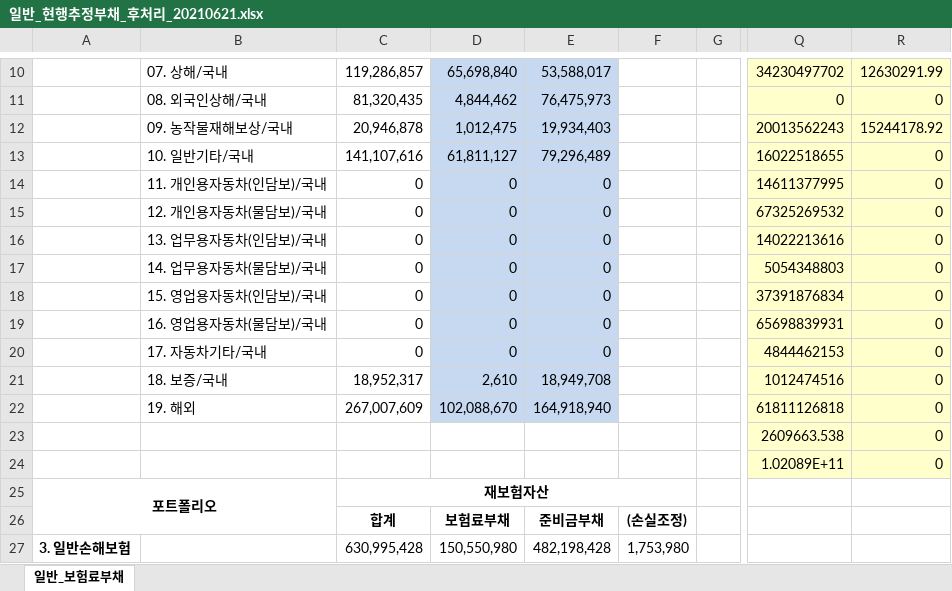
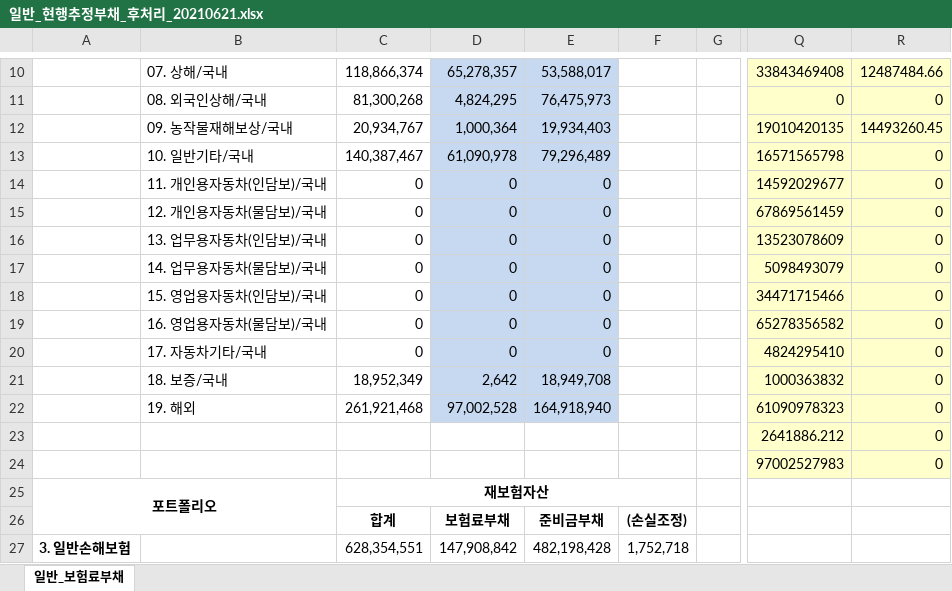
Before and after one commit to lee3jjang/qis4, an Excel workbook: result/일반_현행추정부채_후처리_20210621.xlsx, sheet 일반_보험료부채, drawn as a sheet; only a part is shown, gaps mark what is left out; values as stored, in another font and other column widths than the file's, no borders; the diff covers the shown part only; the diff names each change by its address in the sheet, - before the commit and + after, or states it on an @@ line.

```diff
--- a/result/일반_현행추정부채_후처리_20210621.xlsx (sheet 일반_보험료부채)
+++ b/result/일반_현행추정부채_후처리_20210621.xlsx (sheet 일반_보험료부채)
-C10: 119,286,857
+C10: 118,866,374
-D10: 65,698,840
+D10: 65,278,357
-Q10: 34230497702
+Q10: 33843469408
-R10: 12630291.99
+R10: 12487484.66
-C11: 81,320,435
+C11: 81,300,268
-D11: 4,844,462
+D11: 4,824,295
-C12: 20,946,878
+C12: 20,934,767
-D12: 1,012,475
+D12: 1,000,364
-Q12: 20013562243
+Q12: 19010420135
-R12: 15244178.92
+R12: 14493260.45
-C13: 141,107,616
+C13: 140,387,467
-D13: 61,811,127
+D13: 61,090,978
-Q13: 16022518655
+Q13: 16571565798
-Q14: 14611377995
+Q14: 14592029677
-Q15: 67325269532
+Q15: 67869561459
-Q16: 14022213616
+Q16: 13523078609
-Q17: 5054348803
+Q17: 5098493079
-Q18: 37391876834
+Q18: 34471715466
-Q19: 65698839931
+Q19: 65278356582
-Q20: 4844462153
+Q20: 4824295410
-C21: 18,952,317
+C21: 18,952,349
-D21: 2,610
+D21: 2,642
-Q21: 1012474516
+Q21: 1000363832
-C22: 267,007,609
+C22: 261,921,468
-D22: 102,088,670
+D22: 97,002,528
-Q22: 61811126818
+Q22: 61090978323
-Q23: 2609663.538
+Q23: 2641886.212
-Q24: 1.02089E+11
+Q24: 97002527983
-C27: 630,995,428
+C27: 628,354,551
-D27: 150,550,980
+D27: 147,908,842
-F27: 1,753,980
+F27: 1,752,718
```
Also changed, not shown: 60 edited cells elsewhere in this sheet, 3 other files.
